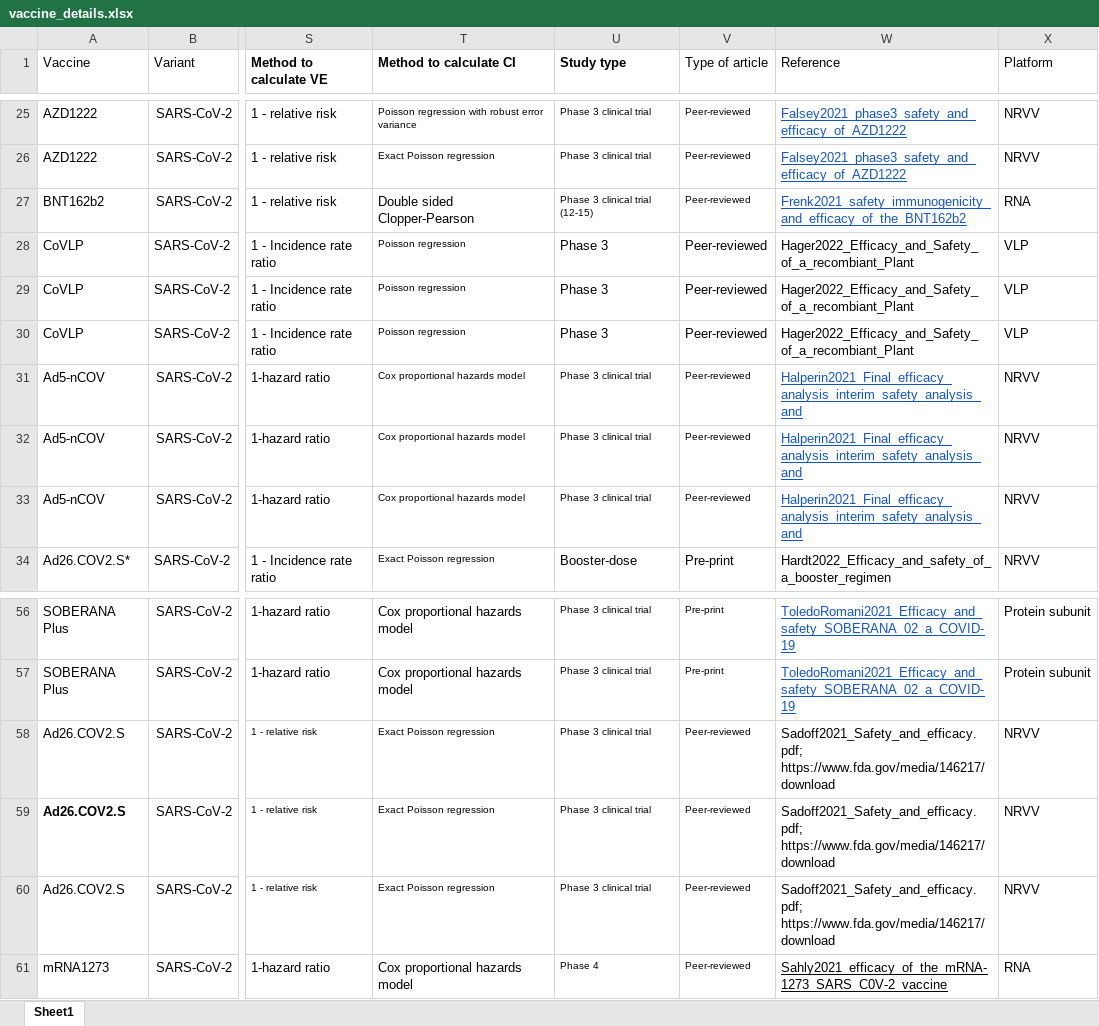
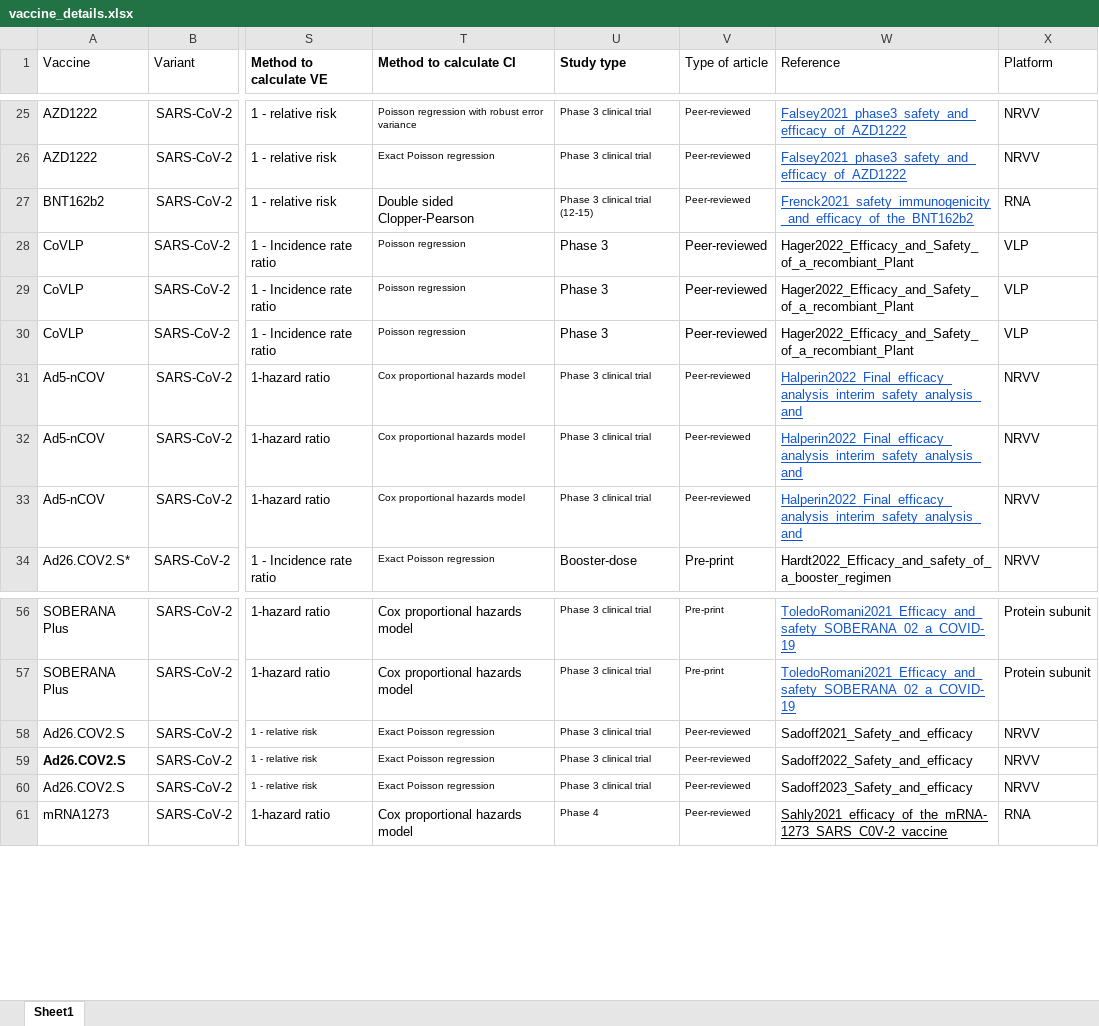
Before and after one commit to nordlinglab/COVID19-VaccinePhase3MetaAnalysis, an Excel workbook: vaccine_details.xlsx, sheet Sheet1, drawn as a sheet; only a part is shown, gaps mark what is left out; values as stored, in another font and other column widths than the file's, no borders; the diff names each change by its address in the sheet, - before the commit and + after, or states it on an @@ line.

```diff
--- a/vaccine_details.xlsx (sheet Sheet1)
+++ b/vaccine_details.xlsx (sheet Sheet1)
-W27 (Reference): Frenk2021_safety_immunogenicity_and_efficacy_of_the_BNT162b2
+W27 (Reference): Frenck2021_safety_immunogenicity_and_efficacy_of_the_BNT162b2
-W31:W33 (Reference): Halperin2021_Final_efficacy_analysis_interim_safety_analysis_and
+W31:W33 (Reference): Halperin2022_Final_efficacy_analysis_interim_safety_analysis_and
-W58 (Reference): Sadoff2021_Safety_and_efficacy.pdf; https://www.fda.gov/media/146217/download
+W58 (Reference): Sadoff2021_Safety_and_efficacy
-W59 (Reference): Sadoff2021_Safety_and_efficacy.pdf; https://www.fda.gov/media/146217/download
+W59 (Reference): Sadoff2022_Safety_and_efficacy
-W60 (Reference): Sadoff2021_Safety_and_efficacy.pdf; https://www.fda.gov/media/146217/download
+W60 (Reference): Sadoff2023_Safety_and_efficacy
```
Also changed, not shown: rw_vaccine_details.xlsx, 2 other files.
